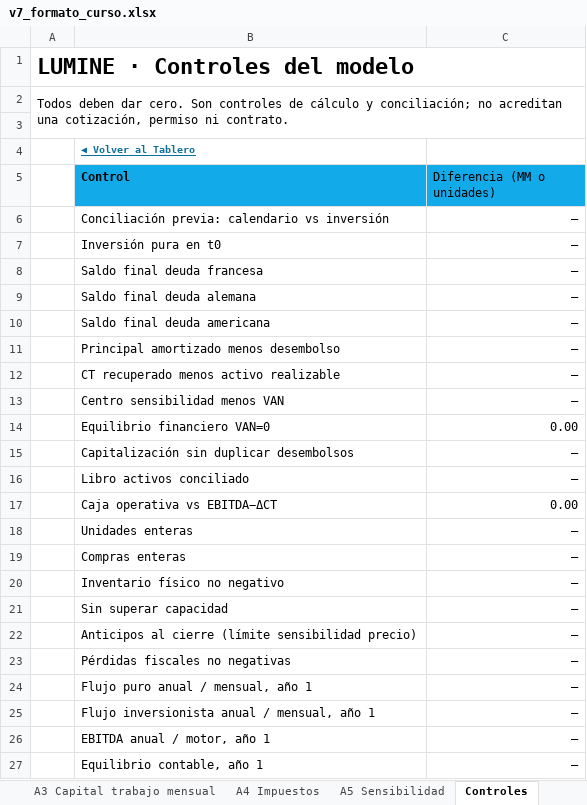
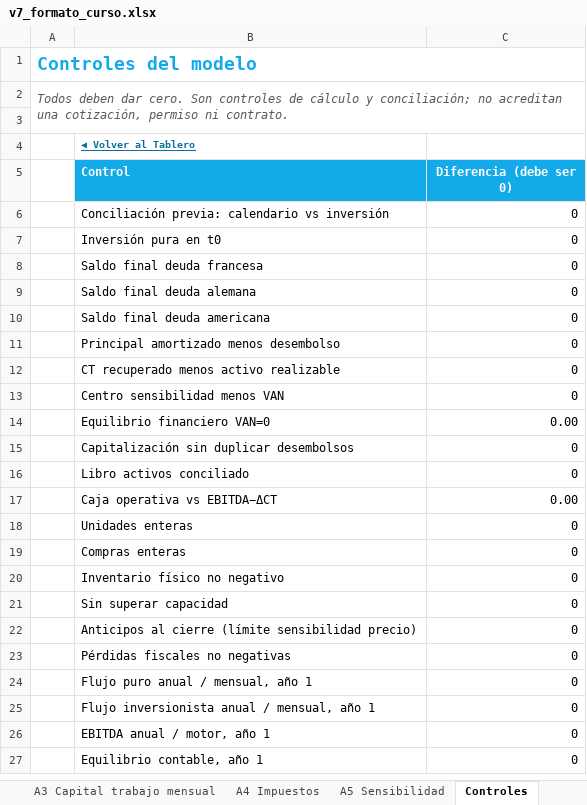
Before and after one commit to diegoaam0109-ux/lumine, an Excel workbook: integrador-2/fase-4/excel/v7_formato_curso.xlsx, sheet Controles, drawn as a sheet; only a part is shown; values as stored, in another font and other column widths than the file's, no borders; the diff covers the shown part only; the diff names each change by its address in the sheet, - before the commit and + after, or states it on an @@ line.

```diff
--- a/integrador-2/fase-4/excel/v7_formato_curso.xlsx (sheet Controles)
+++ b/integrador-2/fase-4/excel/v7_formato_curso.xlsx (sheet Controles)
-A1: LUMINE · Controles del modelo
+A1: Controles del modelo
-A1 text colour: black
+A1 text colour: #12AAE9, text size: smaller
@@ A2 italic: off → on, text colour: black → #595959 @@
-B5:C5 text colour: black
+B5:C5 text colour: #FFFFFF
-C5: Diferencia (MM o unidades)
+C5: Diferencia (debe ser 0)
@@ C5 bold: off → on, alignment: left → center @@
-C6:C13 (Diferencia (debe ser 0)): –
+C6:C13 (Diferencia (debe ser 0)): 0
-C15:C16 (Diferencia (debe ser 0)): –
+C15:C16 (Diferencia (debe ser 0)): 0
-C18:C27 (Diferencia (debe ser 0)): –
+C18:C27 (Diferencia (debe ser 0)): 0
```
Also changed, not shown: 16 edited cells elsewhere in this sheet, sheet Motor mensual, sheet Motor sensibilidad, sheet Motor financiero, sheet Motor depreciación, sheet Motor anual, sheet Datos del tablero, 4 more sheets, other sheet tabs, formulas that keep their value, charts or pictures, 7 other files.
